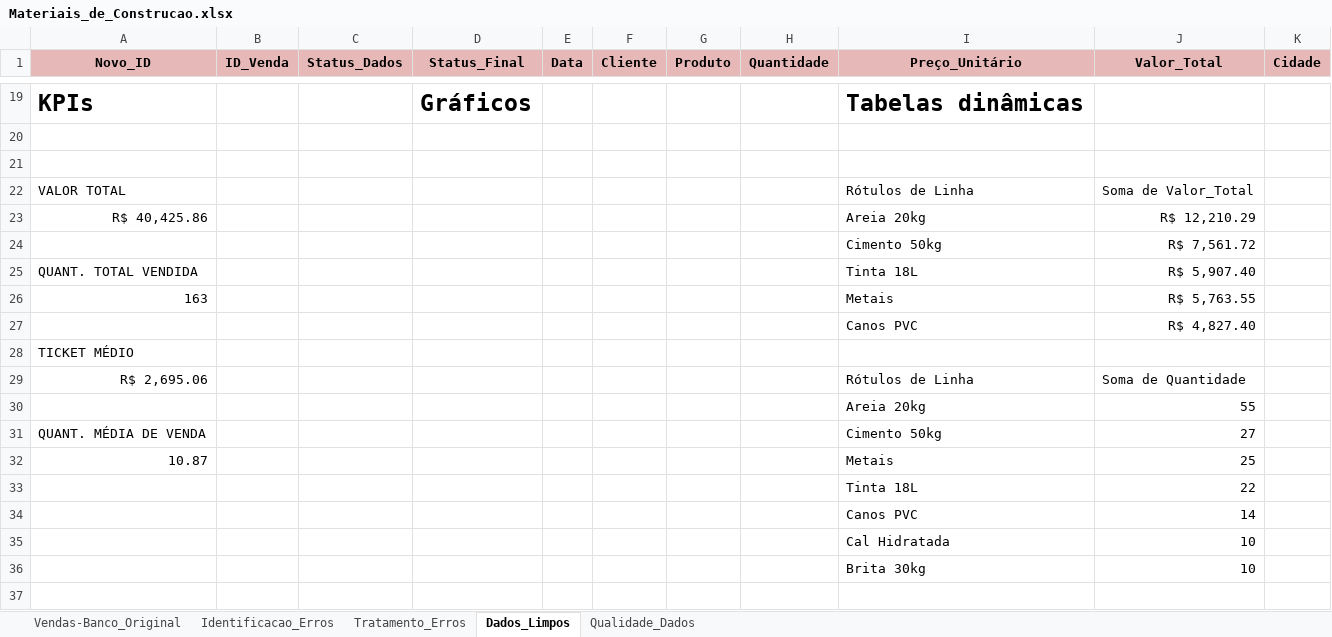
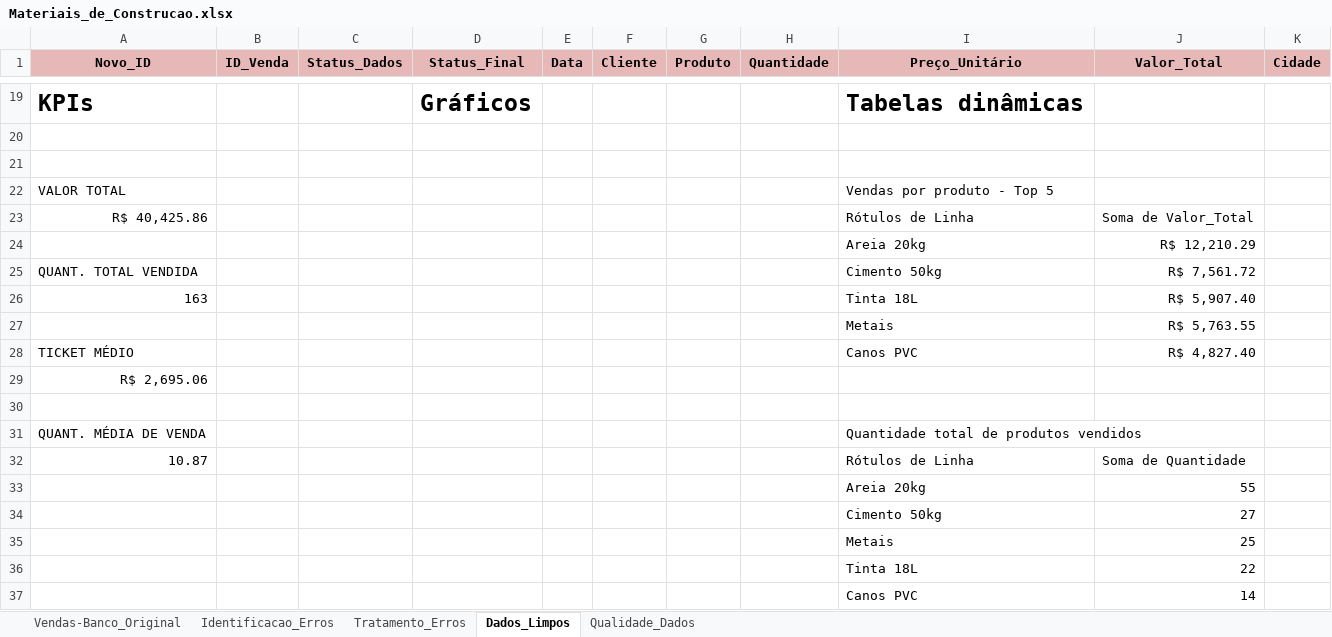
Before and after one commit to henrikySena/EDA-Analises_Exploratorias, an Excel workbook: Projeto_01_Materiais_de_Construcao/Materiais_de_Construcao.xlsx, sheet Dados_Limpos, drawn as a sheet; only a part is shown, gaps mark what is left out; the shorter side is filled out with more unchanged rows; values as stored, in another font and other column widths than the file's, no borders; charts and pictures and conditional formats and table styles not drawn; addresses are those after the commit; the diff covers the shown part only; the diff names each change by its address in the sheet, - before the commit and + after, or states it on an @@ line.

Commit message:
Término Qualidade e idealização Dashboard
Término das análises de Qualidade dos Dados e início da idealização do Dashboard - elementos serão exportados para o figma.

```diff
--- a/Projeto_01_Materiais_de_Construcao/Materiais_de_Construcao.xlsx (sheet Dados_Limpos)
+++ b/Projeto_01_Materiais_de_Construcao/Materiais_de_Construcao.xlsx (sheet Dados_Limpos)
+row 22: VALOR TOTAL |  |  |  |  |  |  |  | Vendas por produto - Top 5
-A23 (Novo_ID): VALOR TOTAL
+A23 (Novo_ID): R$ 40,425.86
-A24 (Novo_ID): R$ 40,425.86
+A24 (Novo_ID): (empty)
-A25 (Novo_ID): (empty)
+A25 (Novo_ID): QUANT. TOTAL VENDIDA
-A26 (Novo_ID): QUANT. TOTAL VENDIDA
+A26 (Novo_ID): 163
-A27 (Novo_ID): 163
+A27 (Novo_ID): (empty)
-A28 (Novo_ID): (empty)
+A28 (Novo_ID): TICKET MÉDIO
-A29 (Novo_ID): TICKET MÉDIO
+A29 (Novo_ID): R$ 2,695.06
+row 30: (empty)
+row 31: QUANT. MÉDIA DE VENDA |  |  |  |  |  |  |  | Quantidade total de produtos vendidos
-A32 (Novo_ID): R$ 2,695.06
+A32 (Novo_ID): 10.87
-A34 (Novo_ID): QUANT. MÉDIA DE VENDA
+A34 (Novo_ID): (empty)
-A35 (Novo_ID): 10.87
+A35 (Novo_ID): (empty)
```
Also changed, not shown: 4 added rows and 2 moved rows elsewhere in this sheet, sheet Qualidade_Dados, charts or pictures.
